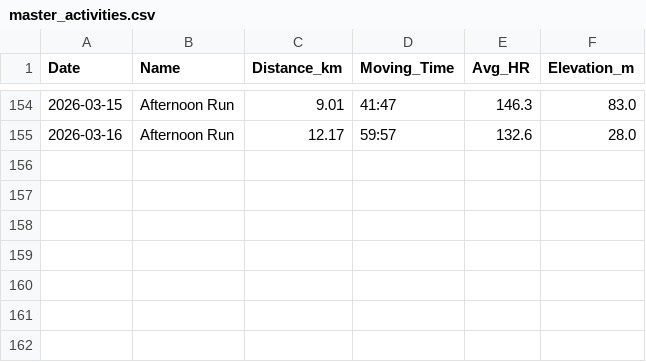
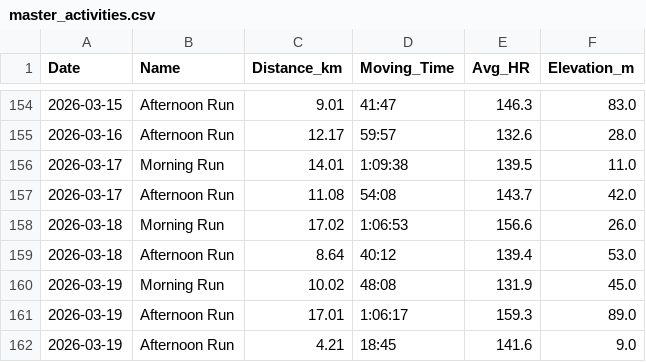
Before and after one commit to dhatton96/marathon-training-tracker, a CSV file: master_activities.csv, drawn as a sheet; only a part is shown, gaps mark what is left out.

```diff
--- a/master_activities.csv
+++ b/master_activities.csv
@@ -155 +155,8 @@ Date,Name,Distance_km,Moving_Time,Avg_HR,Elevation_m
 2026-03-16,Afternoon Run,12.17,59:57,132.6,28.0
+2026-03-17,Morning Run,14.01,1:09:38,139.5,11.0
+2026-03-17,Afternoon Run,11.08,54:08,143.7,42.0
+2026-03-18,Morning Run,17.02,1:06:53,156.6,26.0
+2026-03-18,Afternoon Run,8.64,40:12,139.4,53.0
+2026-03-19,Morning Run,10.02,48:08,131.9,45.0
+2026-03-19,Afternoon Run,17.01,1:06:17,159.3,89.0
+2026-03-19,Afternoon Run,4.21,18:45,141.6,9.0
```
Also changed, not shown: 3 other files.
